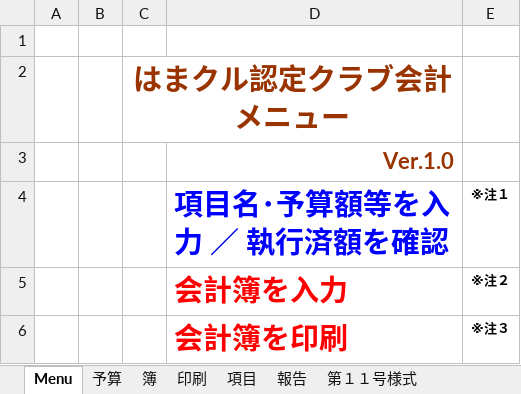
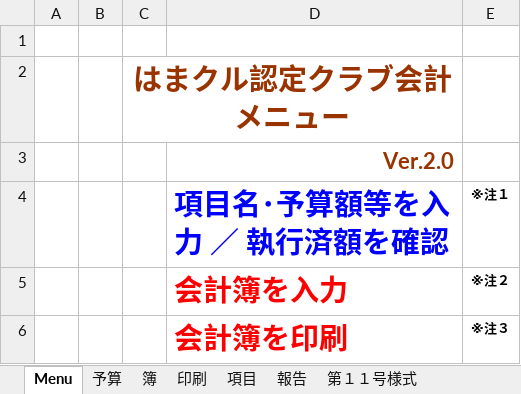
Before and after one commit to takeshi23jan/tomizuka-sfc-finance, an Excel workbook: hamakuru/09kaikeishisutemu2.xlsm, sheet Menu, drawn as a sheet; only a part is shown; values as stored, in another font and other column widths than the file's, no borders; charts and pictures not drawn; the diff names each change by its address in the sheet, - before the commit and + after, or states it on an @@ line.

Commit message:
feat: hamakuruフォルダーを更新した
1. hamakuruフォルダーの一括削除
2. script/download_hamamatsu_documents.pyの再実行

```diff
--- a/hamakuru/09kaikeishisutemu2.xlsm (sheet Menu)
+++ b/hamakuru/09kaikeishisutemu2.xlsm (sheet Menu)
-D3 (項目名･予算額等を入力 ／ 執行済額を確認): Ver.1.0
+D3 (項目名･予算額等を入力 ／ 執行済額を確認): Ver.2.0
```
Also changed, not shown: sheet 予算, 8 other files.
